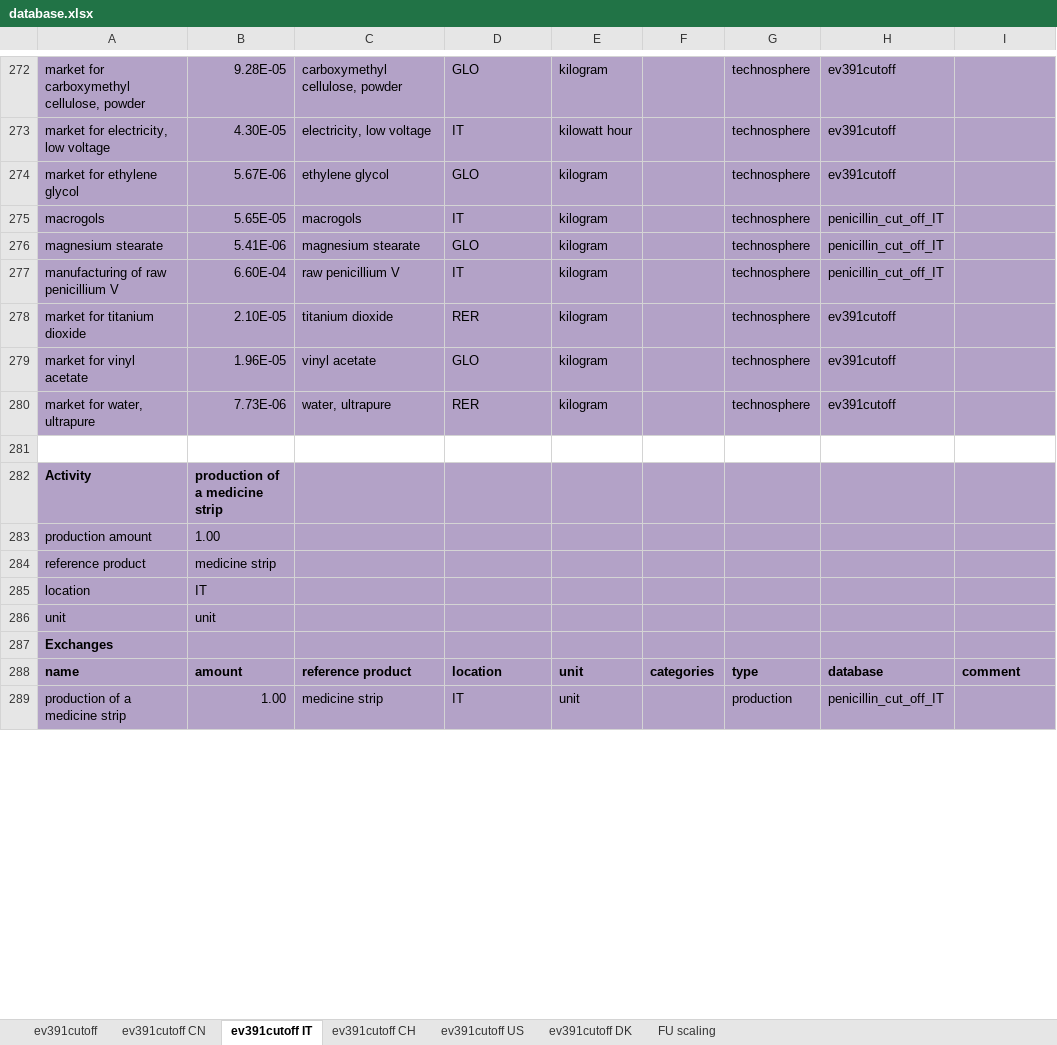
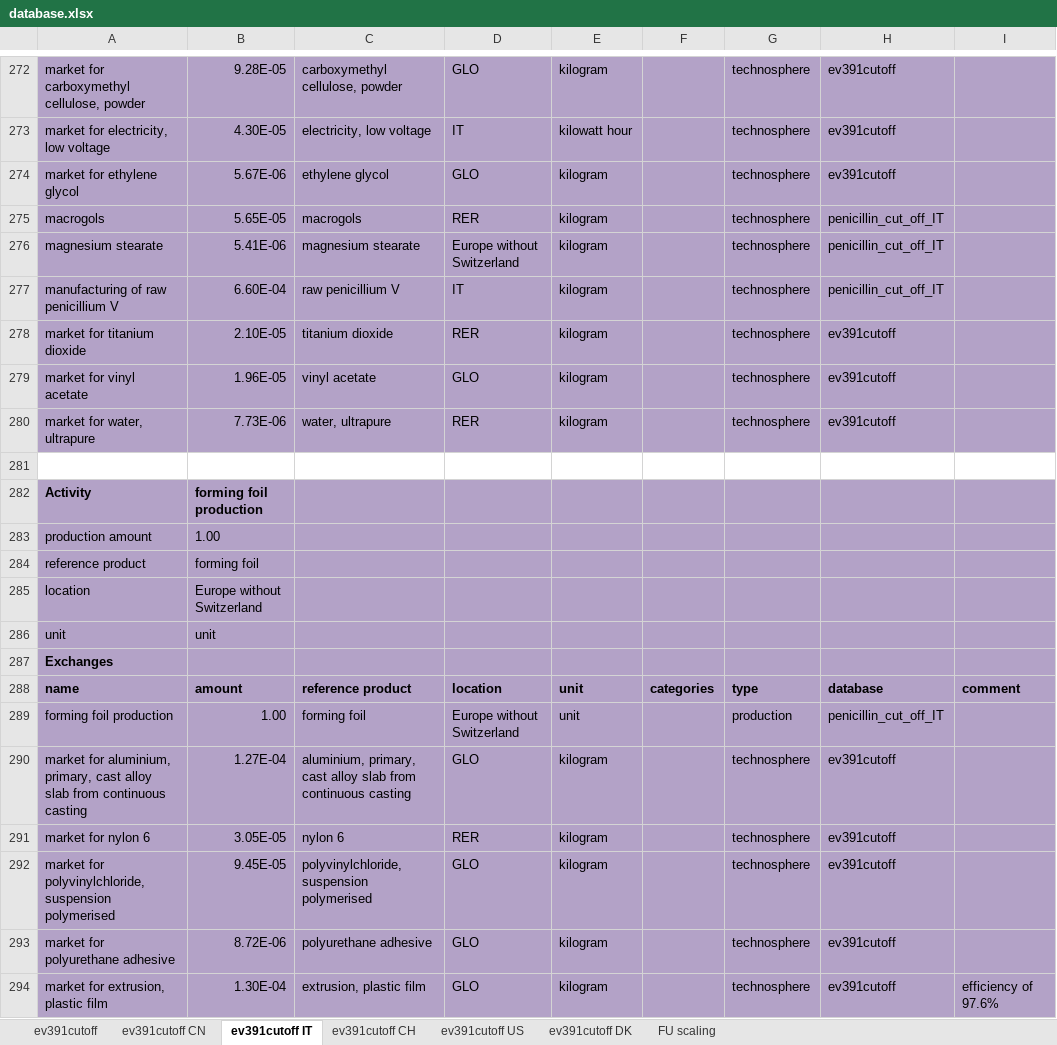
Before and after one commit to RuneWF/penicilin, an Excel workbook: data/database.xlsx, sheet ev391cutoff IT, drawn as a sheet; only a part is shown, gaps mark what is left out; the shorter side is filled out with more unchanged rows; values as stored, in another font and other column widths than the file's, no borders; the diff covers the shown part only; the diff names each change by its address in the sheet, - before the commit and + after, or states it on an @@ line.

```diff
--- a/data/database.xlsx (sheet ev391cutoff IT)
+++ b/data/database.xlsx (sheet ev391cutoff IT)
-D275: IT
+D275: RER
-D276: GLO
+D276: Europe without Switzerland
+row 281: (empty)
+row 282: Activity | forming foil production
@@ row 297 moved to row 283: production amount @@
+row 284: reference product | forming foil
+row 285: location | Europe without Switzerland
@@ row 300 moved to row 286: unit @@
@@ row 301 moved to row 287: Exchanges @@
@@ row 302 moved to row 288: name @@
+row 289: forming foil production | 1.00 | forming foil | Europe without Switzerland | unit |  | production | penicillin_cut_off_IT
+row 290: market for aluminium, primary, cast alloy slab from continuous casting | 1.27E-04 | aluminium, primary, cast alloy slab from continuous casting | GLO | kilogram |  | technosphere | ev391cutoff
+row 291: market for nylon 6 | 3.05E-05 | nylon 6 | RER | kilogram |  | technosphere | ev391cutoff
+row 292: market for polyvinylchloride, suspension polymerised | 9.45E-05 | polyvinylchloride, suspension polymerised | GLO | kilogram |  | technosphere | ev391cutoff
+row 293: market for polyurethane adhesive | 8.72E-06 | polyurethane adhesive | GLO | kilogram |  | technosphere | ev391cutoff
+row 294: market for extrusion, plastic film | 1.30E-04 | extrusion, plastic film | GLO | kilogram |  | technosphere | ev391cutoff | efficiency of 97.6%
```
Also changed, not shown: 43 added rows, 12 removed rows, 1 moved row and 31 edited cells elsewhere in this sheet, sheet ev391cutoff, sheet ev391cutoff US, sheet ev391cutoff CN, sheet ev391cutoff DK, sheet ev391cutoff CH, formulas that keep their value, data/LCI_temp.xlsx, 20 other files.
